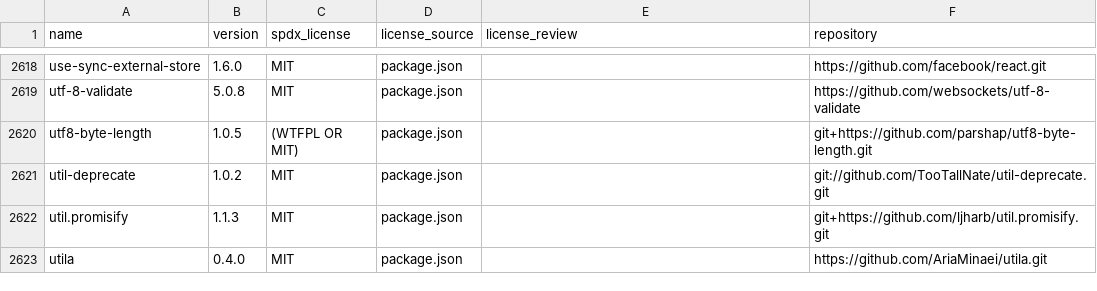
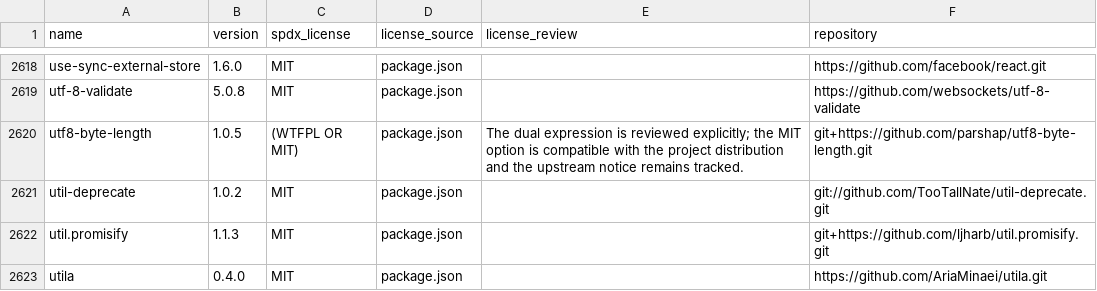
Before and after one commit to LucasCollevatti/underleaf, a CSV file: artifacts/third-party-licenses.csv, drawn as a sheet; only a part is shown, gaps mark what is left out; the diff covers the shown part only.

Commit message:
chore(compliance): enforce manual license reviews

```diff
--- a/artifacts/third-party-licenses.csv
+++ b/artifacts/third-party-licenses.csv
@@ -2619,3 +2619,3 @@ name,version,spdx_license,license_source,license_review,repository
 "utf-8-validate","5.0.8","MIT","package.json","","https://github.com/websockets/utf-8-validate"
-"utf8-byte-length","1.0.5","(WTFPL OR MIT)","package.json","","git+https://github.com/parshap/utf8-byte-length.git"
+"utf8-byte-length","1.0.5","(WTFPL OR MIT)","package.json","The dual expression is reviewed explicitly; the MIT option is compatible with the project distribution and the upstream notice remains tracked.","git+https://github.com/parshap/utf8-byte-length.git"
 "util-deprecate","1.0.2","MIT","package.json","","git://github.com/TooTallNate/util-deprecate.git"
```
Also changed, not shown: 7 edited cells elsewhere in this file, 6 other files.
